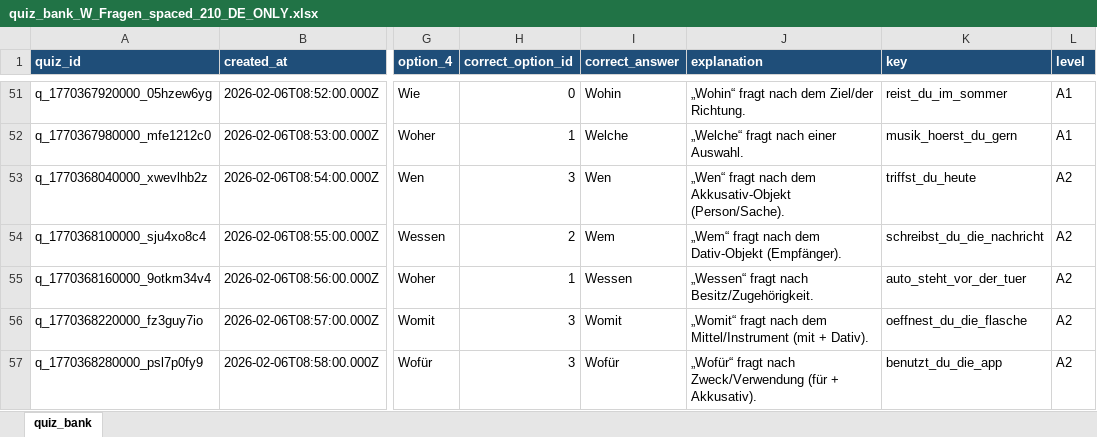
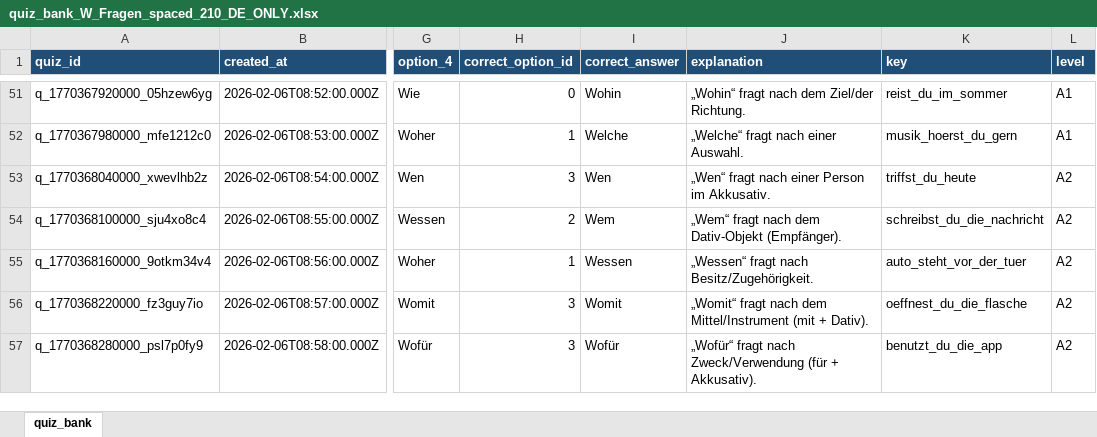
Before and after one commit to Valerii-S84/quiz-arena, an Excel workbook: QuizBank/quiz_bank_W_Fragen_spaced_210_DE_ONLY.xlsx, sheet quiz_bank, drawn as a sheet; only a part is shown, gaps mark what is left out; values as stored, in another font and other column widths than the file's, no borders; table styles not drawn; the diff covers the shown part only; the diff names each change by its address in the sheet, - before the commit and + after, or states it on an @@ line.

Commit message:
Clean quiz banks, merge LOGIK into 500-set, and add audit tooling

```diff
--- a/QuizBank/quiz_bank_W_Fragen_spaced_210_DE_ONLY.xlsx (sheet quiz_bank)
+++ b/QuizBank/quiz_bank_W_Fragen_spaced_210_DE_ONLY.xlsx (sheet quiz_bank)
-J53 (explanation): …fragt nach dem Akkusativ-Objekt (Person/Sache).
+J53 (explanation): …fragt nach einer Person im Akkusativ.
```
Also changed, not shown: 29 edited cells elsewhere in this sheet, 16 other files.
